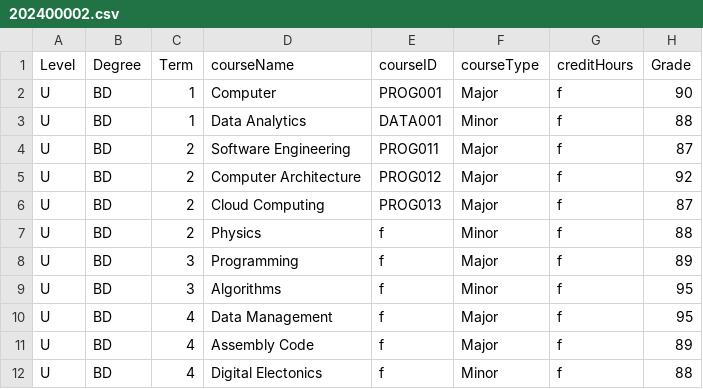
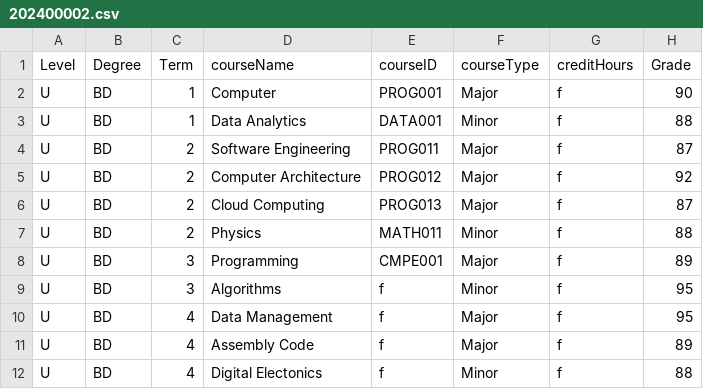
Before and after one commit to Alya109/transcriptSystem, a CSV file: 202400002.csv, drawn as a sheet.

Commit message:
Update 202400002.csv

```diff
--- a/202400002.csv
+++ b/202400002.csv
@@ -6,4 +6,4 @@ U,BD,2,Computer Architecture,PROG012,Major,f,92
 U,BD,2,Cloud Computing,PROG013,Major,f,87
-U,BD,2,Physics,f,Minor,f,88
-U,BD,3,Programming,f,Major,f,89
+U,BD,2,Physics,MATH011,Minor,f,88
+U,BD,3,Programming,CMPE001,Major,f,89
 U,BD,3,Algorithms,f,Minor,f,95
```
